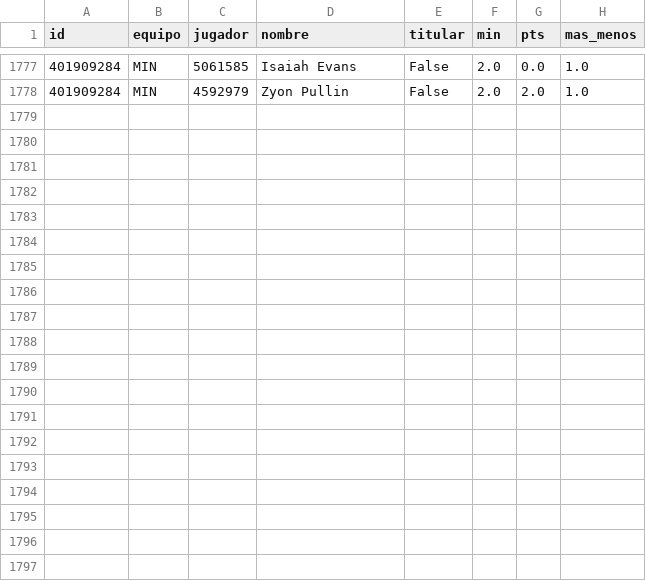
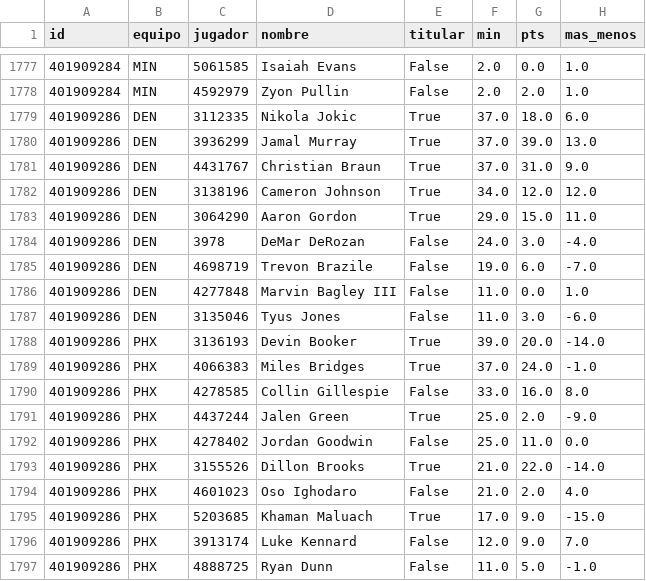
Before and after one commit to robertoaguilar1912-del/laliga-analisis, a CSV file: data/raw/nba_box_2027.csv, drawn as a sheet; only a part is shown, gaps mark what is left out; the diff names each change by its address in the sheet, - before the commit and + after, or states it on an @@ line.

```diff
--- a/data/raw/nba_box_2027.csv
+++ b/data/raw/nba_box_2027.csv
+row 1779: 401909286 | DEN | 3112335 | Nikola Jokic | True | 37.0 | 18.0 | 6.0
+row 1780: 401909286 | DEN | 3936299 | Jamal Murray | True | 37.0 | 39.0 | 13.0
+row 1781: 401909286 | DEN | 4431767 | Christian Braun | True | 37.0 | 31.0 | 9.0
+row 1782: 401909286 | DEN | 3138196 | Cameron Johnson | True | 34.0 | 12.0 | 12.0
+row 1783: 401909286 | DEN | 3064290 | Aaron Gordon | True | 29.0 | 15.0 | 11.0
+row 1784: 401909286 | DEN | 3978 | DeMar DeRozan | False | 24.0 | 3.0 | -4.0
+row 1785: 401909286 | DEN | 4698719 | Trevon Brazile | False | 19.0 | 6.0 | -7.0
+row 1786: 401909286 | DEN | 4277848 | Marvin Bagley III | False | 11.0 | 0.0 | 1.0
+row 1787: 401909286 | DEN | 3135046 | Tyus Jones | False | 11.0 | 3.0 | -6.0
+row 1788: 401909286 | PHX | 3136193 | Devin Booker | True | 39.0 | 20.0 | -14.0
+row 1789: 401909286 | PHX | 4066383 | Miles Bridges | True | 37.0 | 24.0 | -1.0
+row 1790: 401909286 | PHX | 4278585 | Collin Gillespie | False | 33.0 | 16.0 | 8.0
+row 1791: 401909286 | PHX | 4437244 | Jalen Green | True | 25.0 | 2.0 | -9.0
+row 1792: 401909286 | PHX | 4278402 | Jordan Goodwin | False | 25.0 | 11.0 | 0.0
+row 1793: 401909286 | PHX | 3155526 | Dillon Brooks | True | 21.0 | 22.0 | -14.0
+row 1794: 401909286 | PHX | 4601023 | Oso Ighodaro | False | 21.0 | 2.0 | 4.0
+row 1795: 401909286 | PHX | 5203685 | Khaman Maluach | True | 17.0 | 9.0 | -15.0
+row 1796: 401909286 | PHX | 3913174 | Luke Kennard | False | 12.0 | 9.0 | 7.0
+row 1797: 401909286 | PHX | 4888725 | Ryan Dunn | False | 11.0 | 5.0 | -1.0
```
Also changed, not shown: data/raw/nba_juegos.csv, 8 other files.
